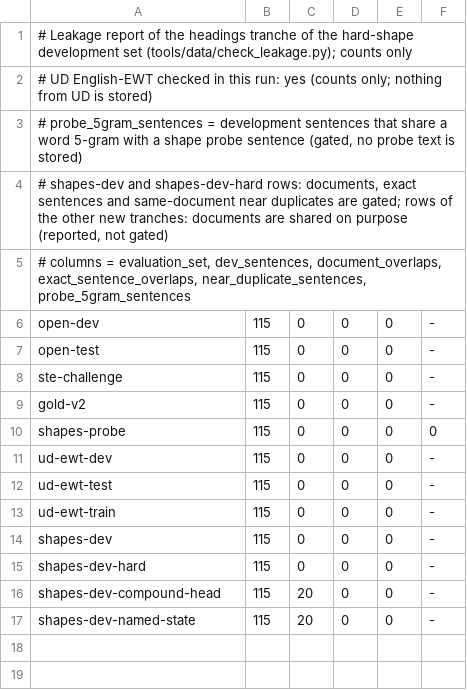
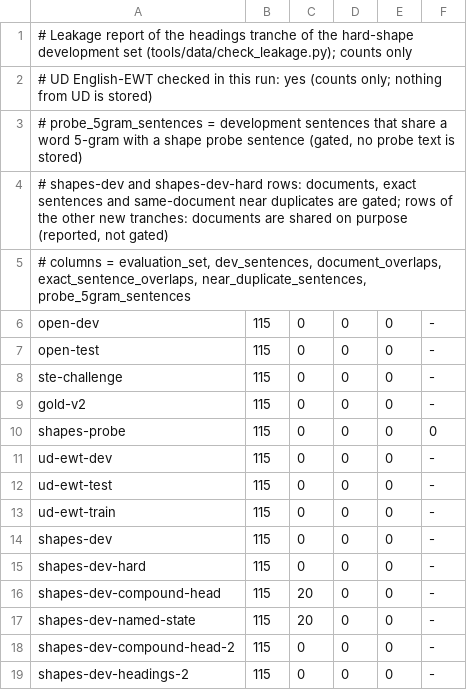
Before and after one commit to demaconsulting/PartOfSpeech, a TSV file: data/eval/shapes-dev/headings-leakage-report.tsv, drawn as a sheet; the diff names each change by its address in the sheet, - before the commit and + after, or states it on an @@ line.

```diff
--- a/data/eval/shapes-dev/headings-leakage-report.tsv
+++ b/data/eval/shapes-dev/headings-leakage-report.tsv
+row 18: shapes-dev-compound-head-2 | 115 | 0 | 0 | 0 | -
+row 19: shapes-dev-headings-2 | 115 | 0 | 0 | 0 | -
```
Also changed, not shown: data/MANIFEST.tsv, data/eval/shapes-dev/compound-head-leakage-report.tsv, 30 other files.
